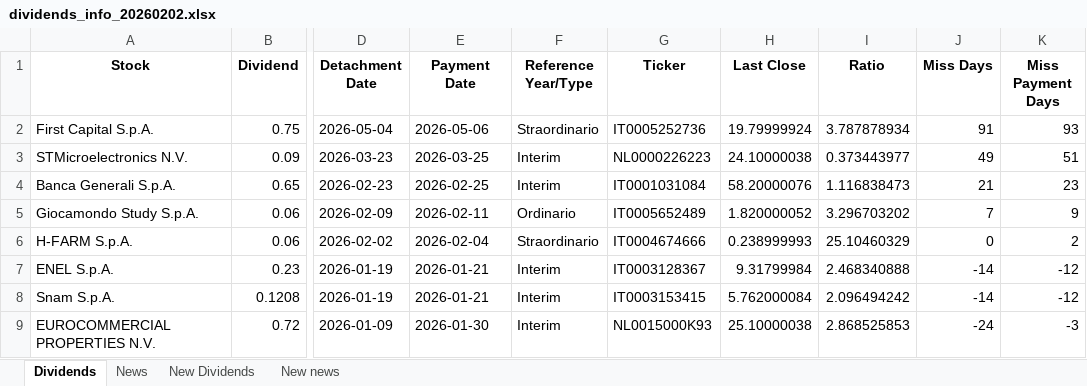
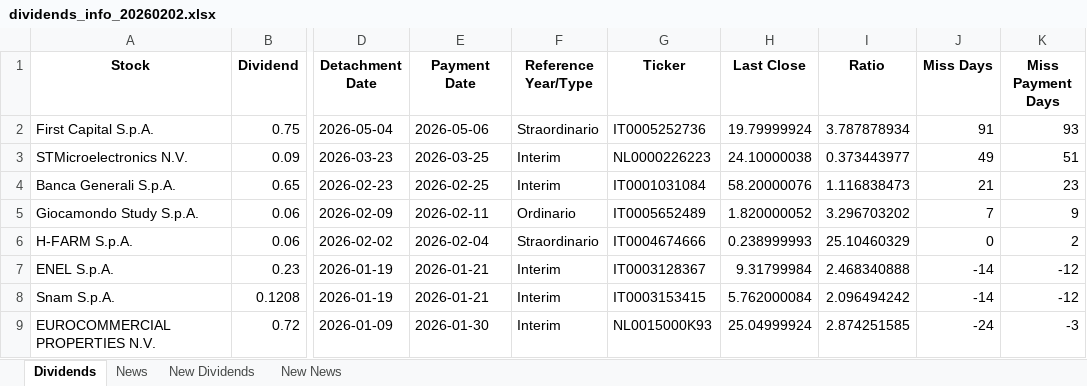
Before and after one commit to pattuallo/pattuallo.github.io, an Excel workbook: data/dividends_info_20260202.xlsx, sheet Dividends, drawn as a sheet; only a part is shown, gaps mark what is left out; values as stored, in another font and other column widths than the file's, no borders; the diff names each change by its address in the sheet, - before the commit and + after, or states it on an @@ line.

```diff
--- a/data/dividends_info_20260202.xlsx (sheet Dividends)
+++ b/data/dividends_info_20260202.xlsx (sheet Dividends)
-sheet tab: New news
+sheet tab: New News
-H9 (Last Close): 25.10000038
+H9 (Last Close): 25.04999924
-I9 (Ratio): 2.868525853
+I9 (Ratio): 2.874251585
```
Also changed, not shown: sheet New News, 1 other file.
